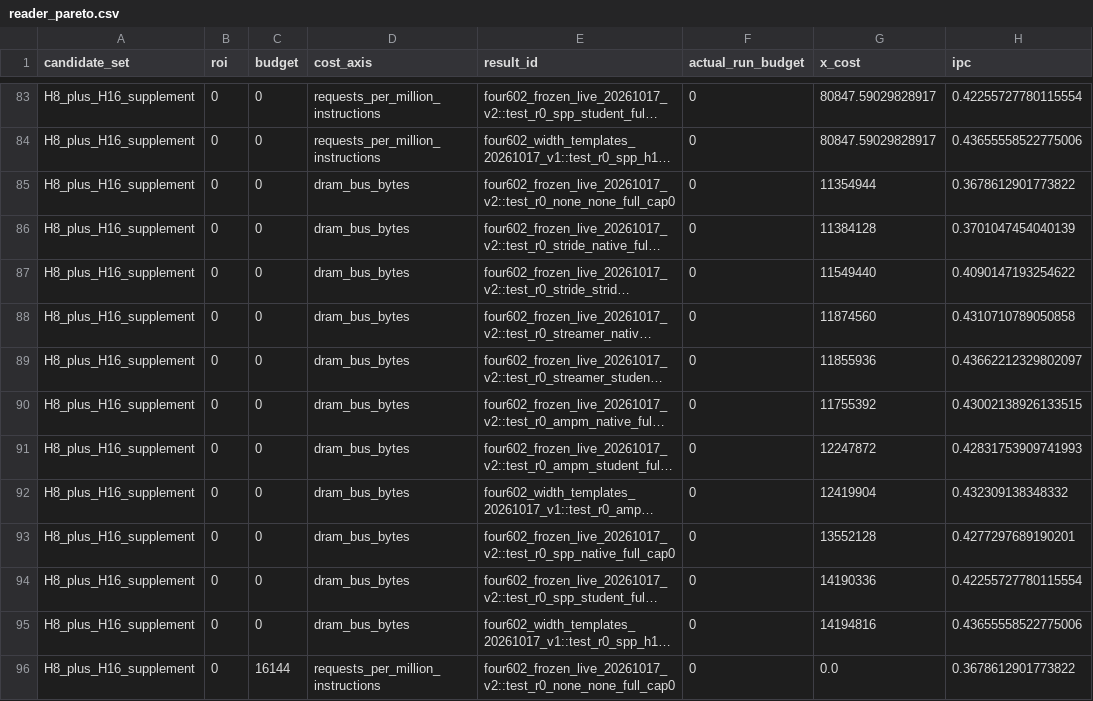
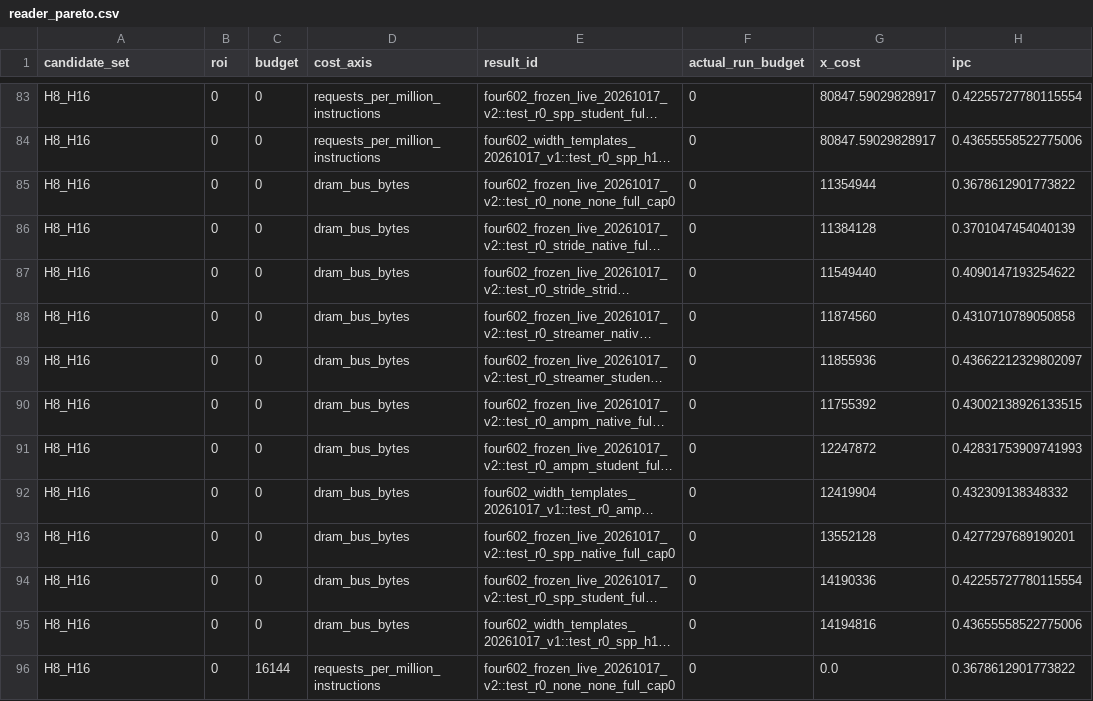
Before and after one commit to Angelawoo572/cache_arch, a CSV file: formal_study/results/602_width_templates/reader_pareto.csv, drawn as a sheet; only a part is shown, gaps mark what is left out; long unchanged cells end in …; the diff covers the shown part only; the diff names each change by its address in the sheet, - before the commit and + after, or states it on an @@ line.

```diff
--- a/formal_study/results/602_width_templates/reader_pareto.csv
+++ b/formal_study/results/602_width_templates/reader_pareto.csv
-A83:A96 (candidate_set): H8_plus_H16_supplement
+A83:A96 (candidate_set): H8_H16
```
Also changed, not shown: 146 edited cells elsewhere in this file, 44 other files.
